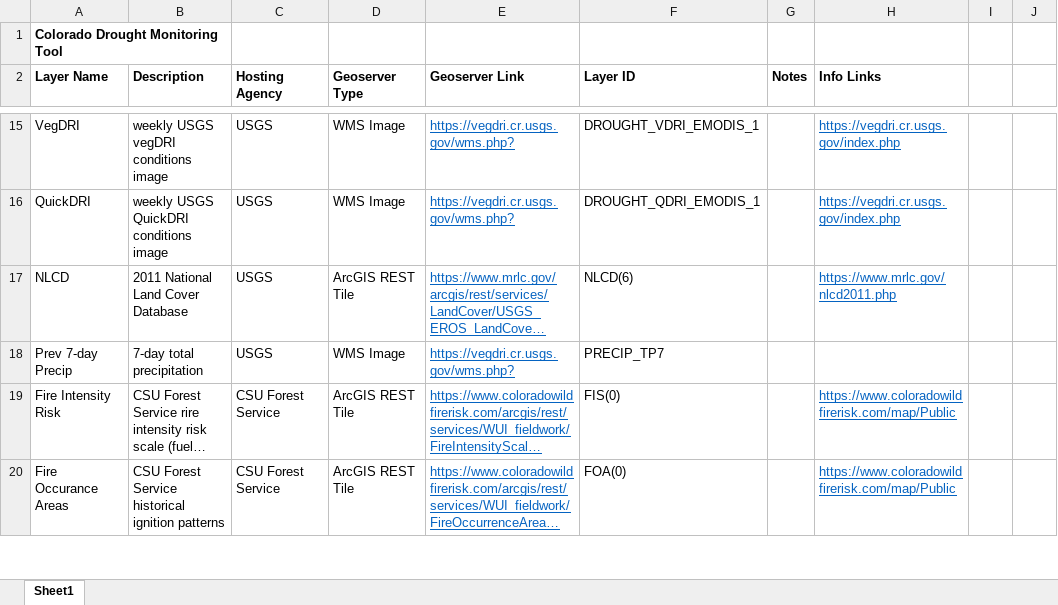
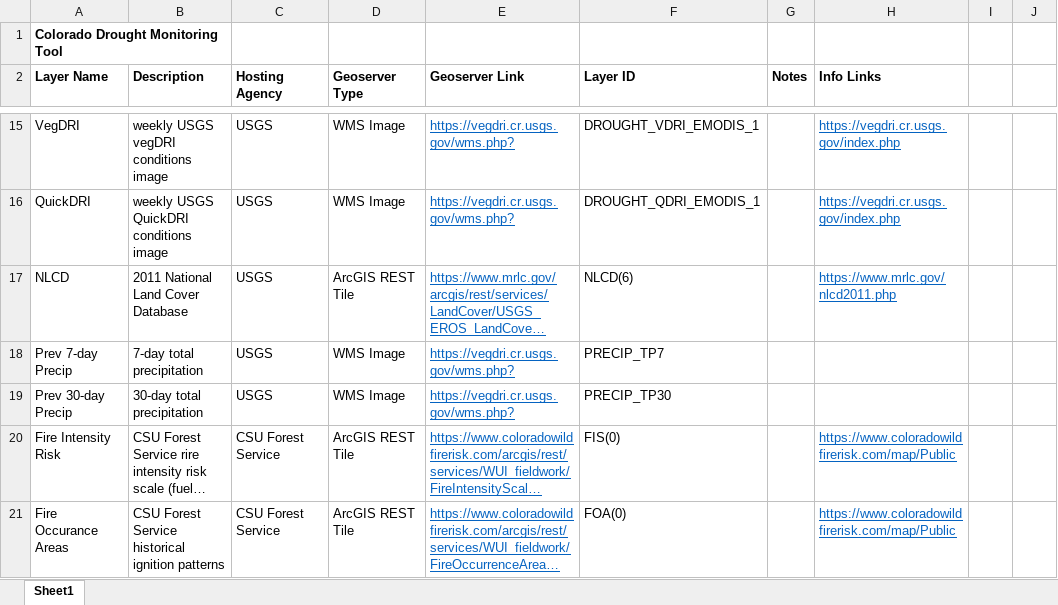
Before and after one commit to LynkerWater/Tethys_CO_Drought, an Excel workbook: map_layers_inventory.xlsx, sheet Sheet1, drawn as a sheet; only a part is shown, gaps mark what is left out; long unchanged cells end in …; values as stored, in another font and other column widths than the file's, no borders; the diff names each change by its address in the sheet, - before the commit and + after, or states it on an @@ line.

```diff
--- a/map_layers_inventory.xlsx (sheet Sheet1)
+++ b/map_layers_inventory.xlsx (sheet Sheet1)
+row 19: Prev 30-day Precip | 30-day total precipitation | USGS | WMS Image | https://vegdri.cr.usgs.gov/wms.php? | PRECIP_TP30
```
Also changed, not shown: 1 other file.
